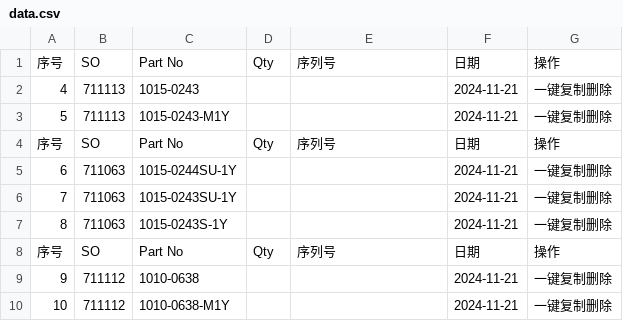
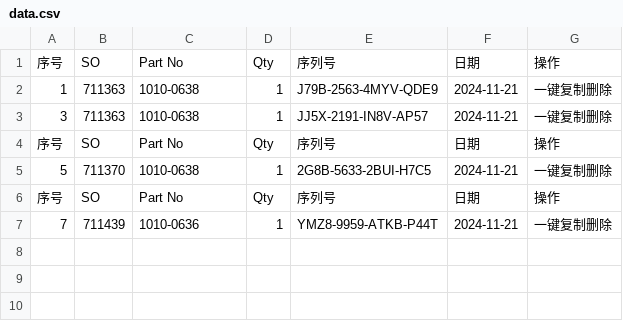
Before and after one commit to Ricky-cloud-star/Zenactcod, a CSV file: data/data.csv, drawn as a sheet.

Commit message:
Update data

```diff
--- a/data/data.csv
+++ b/data/data.csv
@@ -1,10 +1,7 @@
 序号,SO,Part No,Qty,序列号,日期,操作
-4,711113,1015-0243,,,2024-11-21,一键复制删除
-5,711113,1015-0243-M1Y,,,2024-11-21,一键复制删除
+1,711363,1010-0638,1,J79B-2563-4MYV-QDE9,2024-11-21,一键复制删除
+3,711363,1010-0638,1,JJ5X-2191-IN8V-AP57,2024-11-21,一键复制删除
 序号,SO,Part No,Qty,序列号,日期,操作
-6,711063,1015-0244SU-1Y,,,2024-11-21,一键复制删除
-7,711063,1015-0243SU-1Y,,,2024-11-21,一键复制删除
-8,711063,1015-0243S-1Y,,,2024-11-21,一键复制删除
+5,711370,1010-0638,1,2G8B-5633-2BUI-H7C5,2024-11-21,一键复制删除
 序号,SO,Part No,Qty,序列号,日期,操作
-9,711112,1010-0638,,,2024-11-21,一键复制删除
-10,711112,1010-0638-M1Y,,,2024-11-21,一键复制删除
+7,711439,1010-0636,1,YMZ8-9959-ATKB-P44T,2024-11-21,一键复制删除
```
